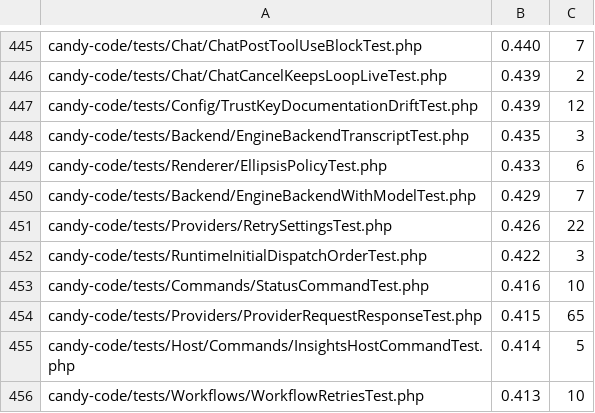
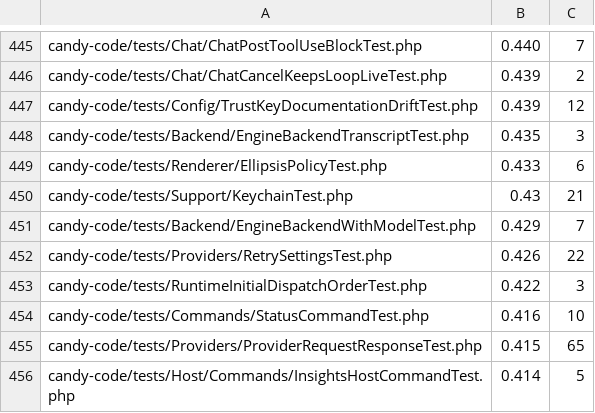
Before and after one commit to detain/sugarcraft, a TSV file: scripts/parallel-tests-durations.tsv, drawn as a sheet; only a part is shown, gaps mark what is left out; the shorter side is filled out with more unchanged rows.

Commit message:
C-SEC-8.e weld scripts: durations row candy-code/tests/Support/KeychainTest.php 0.43/21 (minted from merged-tree junit; re-measured the r2 ~0.7s claim at 0.43s). OBSERVATION-A honored: no ProviderFactoryInterpolationTest row (phantom file)

```diff
--- a/scripts/parallel-tests-durations.tsv
+++ b/scripts/parallel-tests-durations.tsv
@@ -449,2 +449,3 @@ candy-code/tests/Backend/EngineBackendTranscriptTest.php	0.435	3
 candy-code/tests/Renderer/EllipsisPolicyTest.php	0.433	6
+candy-code/tests/Support/KeychainTest.php	0.43	21
 candy-code/tests/Backend/EngineBackendWithModelTest.php	0.429	7
```
